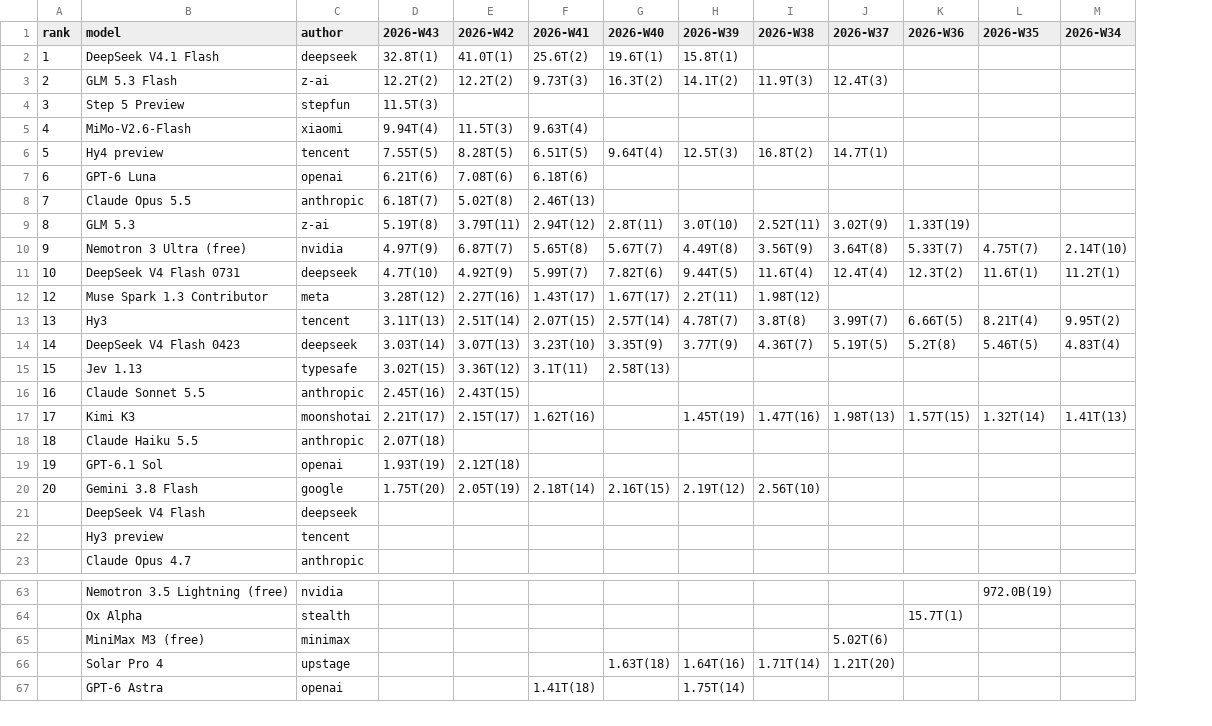
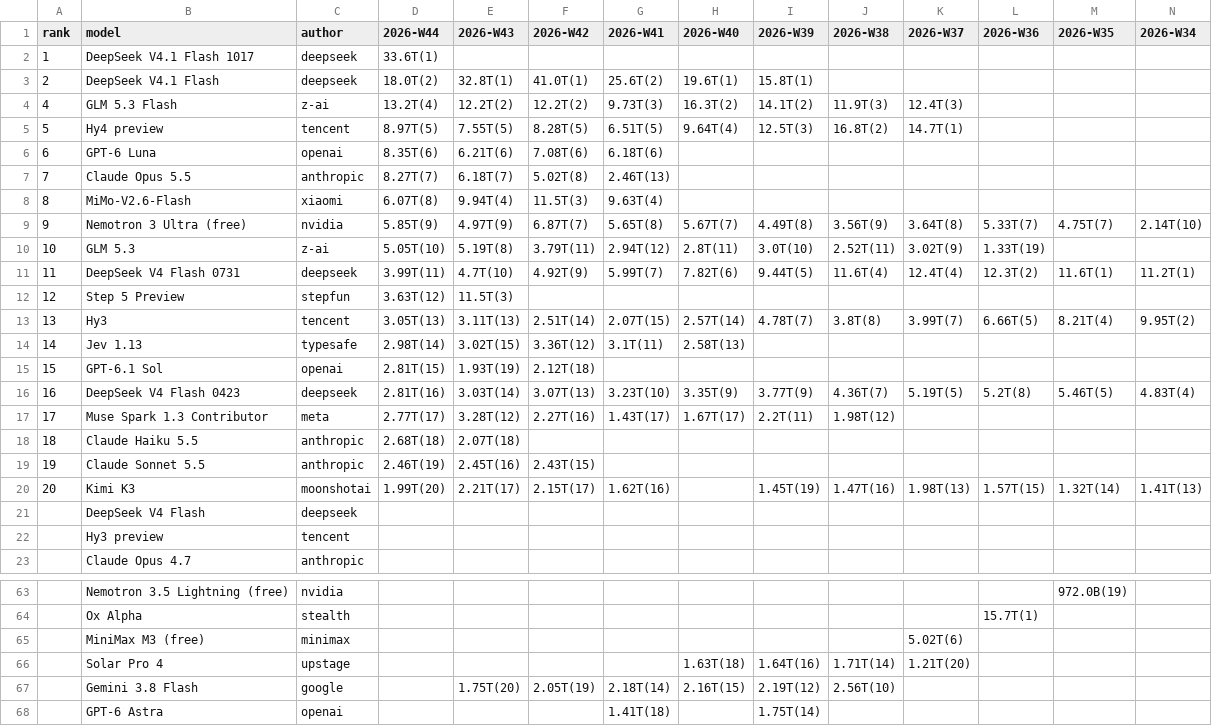
Before and after one commit to kimjonh/kimstore, a CSV file: data/openrouter_rankings/rankings.csv, drawn as a sheet; only a part is shown, gaps mark what is left out; removed rows and columns are numbered as before the commit, all else as after; rows hold the shown columns only; the diff names each change by its address in the sheet, - before the commit and + after, or states it on an @@ line.

```diff
--- a/data/openrouter_rankings/rankings.csv
+++ b/data/openrouter_rankings/rankings.csv
+column D (2026-W44), rows 3-7: 18.0T(2) | 13.2T(4) | 8.97T(5) | 8.35T(6) | 8.27T(7); row 9: 5.85T(9); row 11: 3.99T(11); row 13: 3.05T(13); row 16: 2.81T(16); row 18: 2.68T(18)
+row 2: 1 | DeepSeek V4.1 Flash 1017 | deepseek | 33.6T(1)
-A3 (rank): 1
+A3 (rank): 2
-A4 (rank): 2
+A4 (rank): 4
-row 4: 3 | Step 5 Preview | stepfun | 11.5T(3)
-row 5: 4 | MiMo-V2.6-Flash | xiaomi | 9.94T(4) | 11.5T(3) | 9.63T(4)
-row 9: 8 | GLM 5.3 | z-ai | 5.19T(8) | 3.79T(11) | 2.94T(12) | 2.8T(11) | 3.0T(10) | 2.52T(11) | 3.02T(9) | 1.33T(19)
+row 8: 8 | MiMo-V2.6-Flash | xiaomi | 6.07T(8) | 9.94T(4) | 11.5T(3) | 9.63T(4)
+row 10: 10 | GLM 5.3 | z-ai | 5.05T(10) | 5.19T(8) | 3.79T(11) | 2.94T(12) | 2.8T(11) | 3.0T(10) | 2.52T(11) | 3.02T(9) | 1.33T(19)
-A11 (rank): 10
+A11 (rank): 11
-row 12: 12 | Muse Spark 1.3 Contributor | meta | 3.28T(12) | 2.27T(16) | 1.43T(17) | 1.67T(17) | 2.2T(11) | 1.98T(12)
+row 12: 12 | Step 5 Preview | stepfun | 3.63T(12) | 11.5T(3)
+row 14: 14 | Jev 1.13 | typesafe | 2.98T(14) | 3.02T(15) | 3.36T(12) | 3.1T(11) | 2.58T(13)
+row 15: 15 | GPT-6.1 Sol | openai | 2.81T(15) | 1.93T(19) | 2.12T(18)
-A16 (rank): 14
+A16 (rank): 16
-row 15: 15 | Jev 1.13 | typesafe | 3.02T(15) | 3.36T(12) | 3.1T(11) | 2.58T(13)
-row 16: 16 | Claude Sonnet 5.5 | anthropic | 2.45T(16) | 2.43T(15)
-row 17: 17 | Kimi K3 | moonshotai | 2.21T(17) | 2.15T(17) | 1.62T(16) |  | 1.45T(19) | 1.47T(16) | 1.98T(13) | 1.57T(15) | 1.32T(14) | 1.41T(13)
+row 17: 17 | Muse Spark 1.3 Contributor | meta | 2.77T(17) | 3.28T(12) | 2.27T(16) | 1.43T(17) | 1.67T(17) | 2.2T(11) | 1.98T(12)
-row 19: 19 | GPT-6.1 Sol | openai | 1.93T(19) | 2.12T(18)
-row 20: 20 | Gemini 3.8 Flash | google | 1.75T(20) | 2.05T(19) | 2.18T(14) | 2.16T(15) | 2.19T(12) | 2.56T(10)
+row 19: 19 | Claude Sonnet 5.5 | anthropic | 2.46T(19) | 2.45T(16) | 2.43T(15)
+row 20: 20 | Kimi K3 | moonshotai | 1.99T(20) | 2.21T(17) | 2.15T(17) | 1.62T(16) |  | 1.45T(19) | 1.47T(16) | 1.98T(13) | 1.57T(15) | 1.32T(14) | 1.41T(13)
+row 67:  | Gemini 3.8 Flash | google |  | 1.75T(20) | 2.05T(19) | 2.18T(14) | 2.16T(15) | 2.19T(12) | 2.56T(10)
```
Also changed, not shown: 3 other files.
